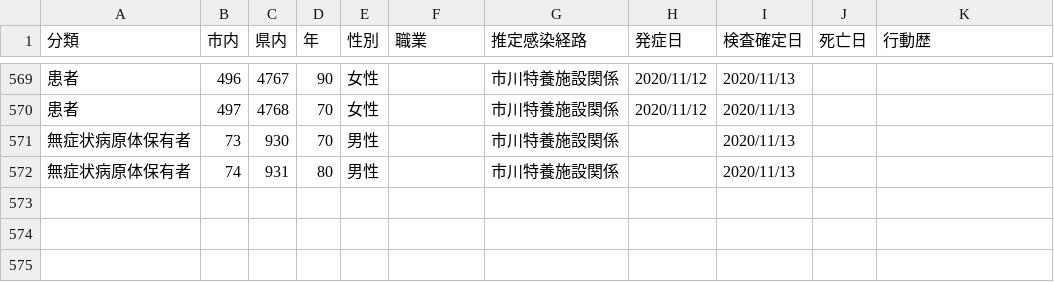
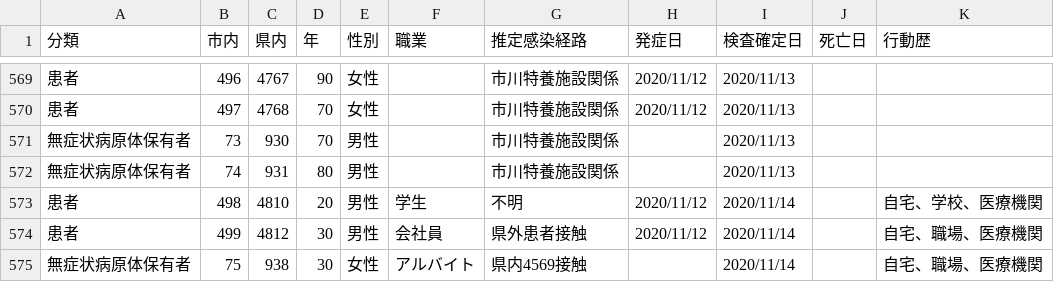
Before and after one commit to mine820/COVID-19, a CSV file: corona.csv, drawn as a sheet; only a part is shown, gaps mark what is left out.

Commit message:
2020/11/15現在の状況に更新

```diff
--- a/corona.csv
+++ b/corona.csv
@@ -572 +572,4 @@
 無症状病原体保有者,74,931,80,男性,,市川特養施設関係,,2020/11/13,,
+患者,498,4810,20,男性,学生,不明,2020/11/12,2020/11/14,,自宅、学校、医療機関
+患者,499,4812,30,男性,会社員,県外患者接触,2020/11/12,2020/11/14,,自宅、職場、医療機関
+無症状病原体保有者,75,938,30,女性,アルバイト,県内4569接触,,2020/11/14,,自宅、職場、医療機関
```
